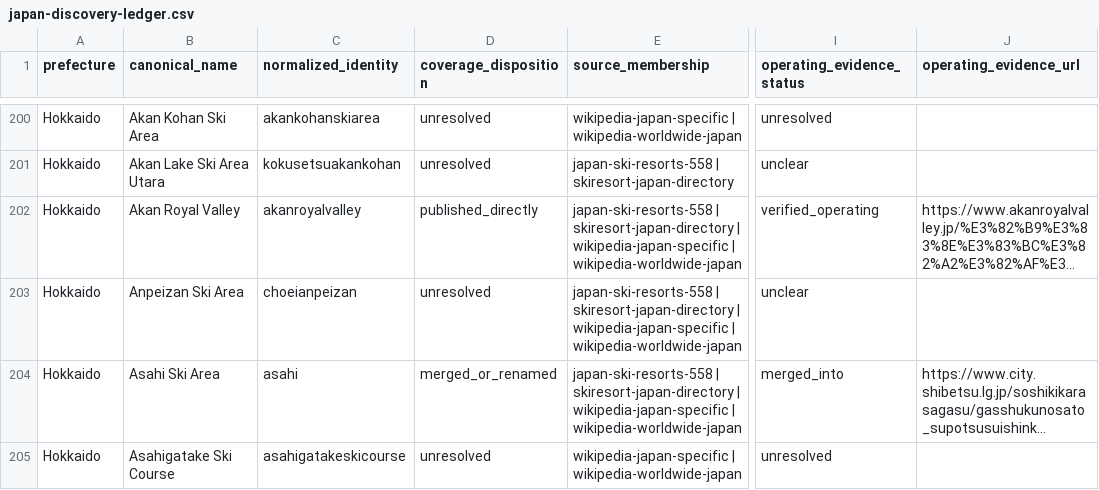
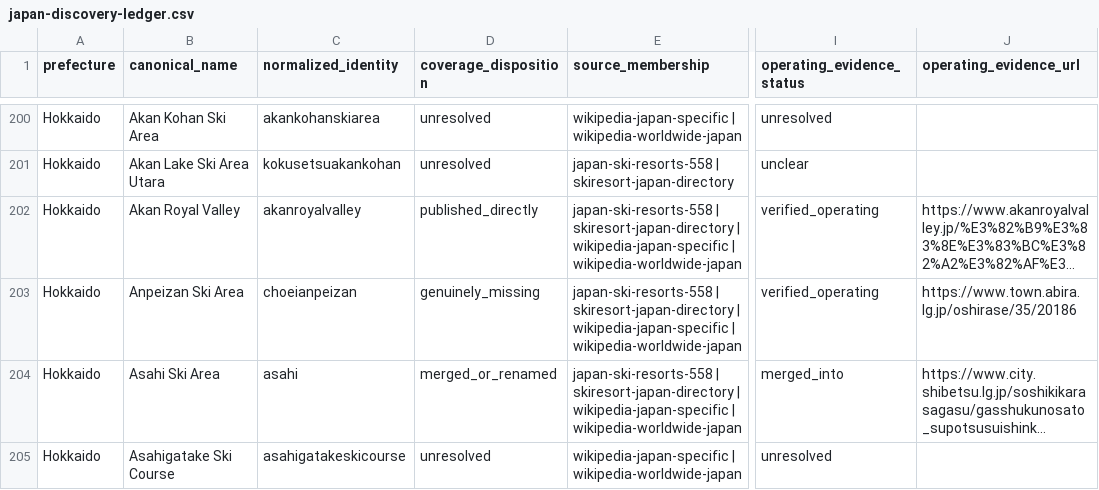
Before and after one commit to DarkHorse263/Yamanouchi-Weather-App, a CSV file: lib/japan-ski-catalogue/reports/japan-discovery-ledger.csv, drawn as a sheet; only a part is shown, gaps mark what is left out; long unchanged cells end in …; the diff covers the shown part only; the diff names each change by its address in the sheet, - before the commit and + after, or states it on an @@ line.

```diff
--- a/lib/japan-ski-catalogue/reports/japan-discovery-ledger.csv
+++ b/lib/japan-ski-catalogue/reports/japan-discovery-ledger.csv
-D203 (coverage_disposition): unresolved
+D203 (coverage_disposition): genuinely_missing
-I203 (operating_evidence_status): unclear
+I203 (operating_evidence_status): verified_operating
-J203 (operating_evidence_url): (empty)
+J203 (operating_evidence_url): https://www.town.abira.lg.jp/oshirase/35/20186
```
Also changed, not shown: 2 added rows, 2 removed rows and 123 edited cells elsewhere in this file, artifacts/feelzlike/public/downloads/japan-ski-area-coverage-ledger.csv, 19 other files.
